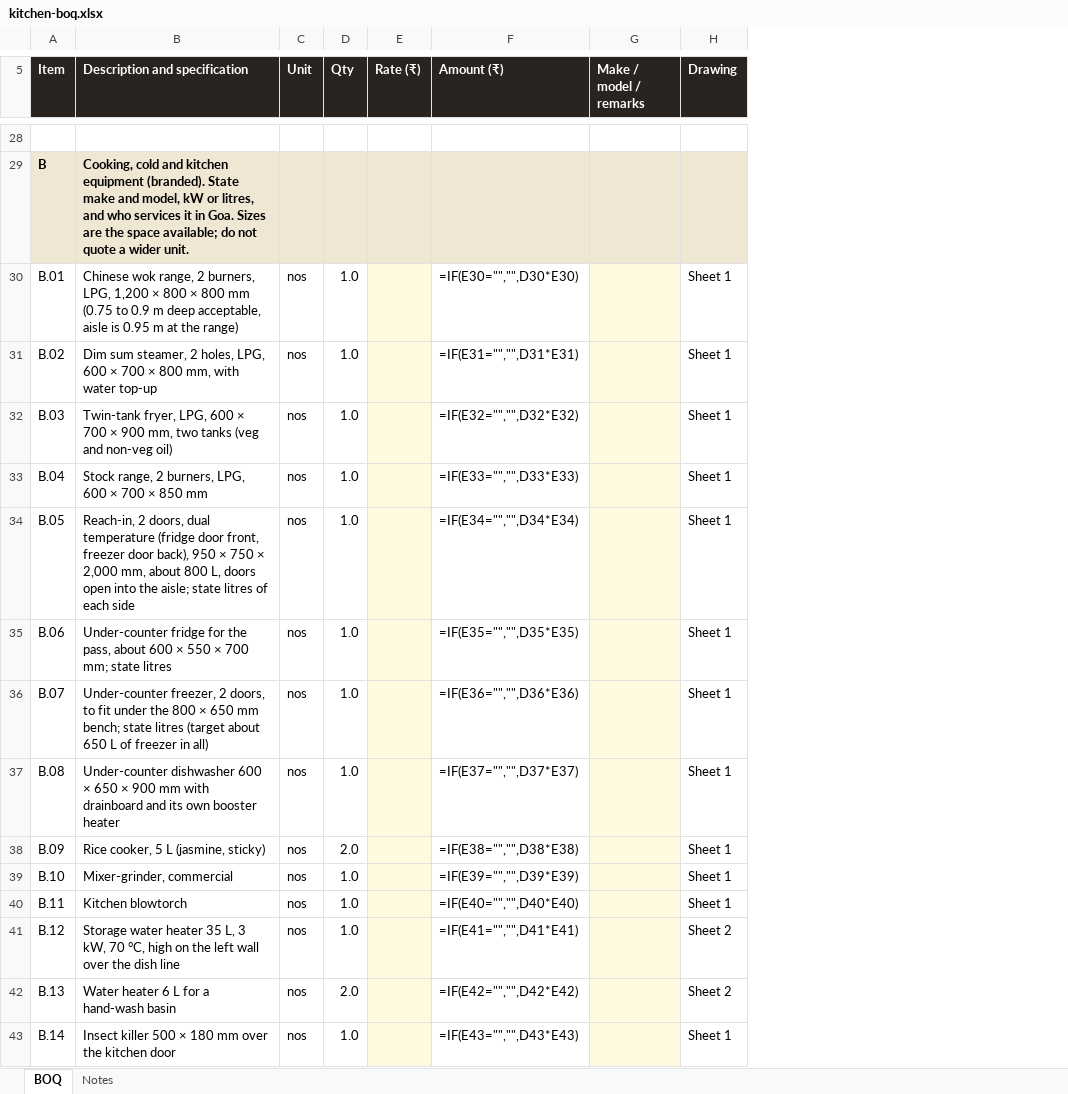
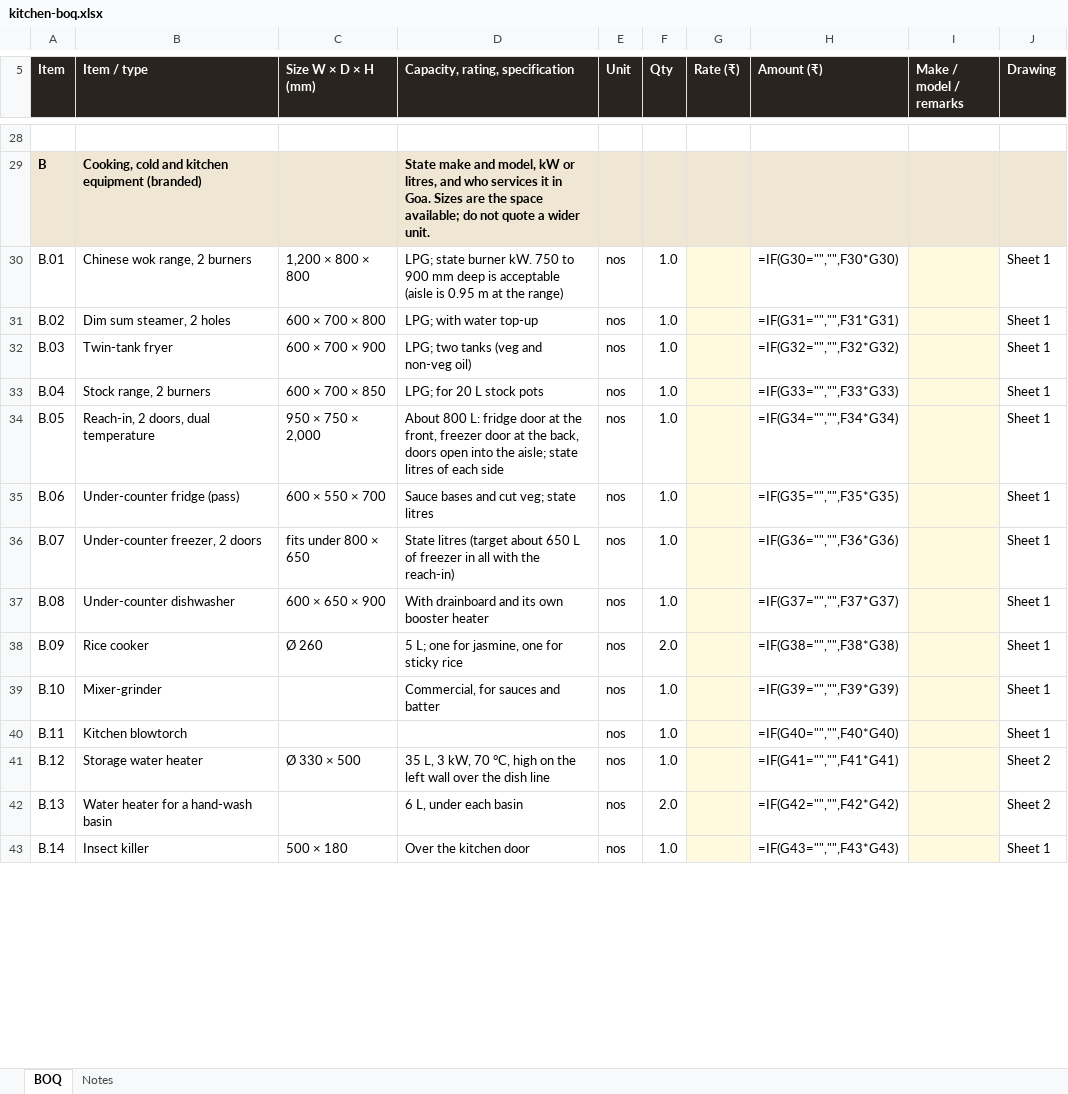
Before and after one commit to singhgenics/Simplex, an Excel workbook: plans/kitchen-boq.xlsx, sheet BOQ, drawn as a sheet; only a part is shown, gaps mark what is left out; values as stored, in another font and other column widths than the file's, no borders; formulas without a stored value are shown as written; removed rows and columns are numbered as before the commit, all else as after; the diff covers the shown part only; the diff names each change by its address in the sheet, - before the commit and + after, or states it on an @@ line.

```diff
--- a/plans/kitchen-boq.xlsx (sheet BOQ)
+++ b/plans/kitchen-boq.xlsx (sheet BOQ)
-column B (Description and specification), rows 29-43: Cooking, cold and kitchen equipment (branded). State make and model, kW or litres, and who services it in Goa. Sizes are the space available; do not quote a wider unit. | Chinese wok range, 2 burners, LPG, 1,200 × 800 × 800 mm (0.75 to 0.9 m deep acceptable, aisle is 0.95 m at the range) | Dim sum steamer, 2 holes, LPG, 600 × 700 × 800 mm, with water top-up | Twin-tank fryer, LPG, 600 × 700 × 900 mm, two tanks (veg and non-veg oil) | Stock range, 2 burners, LPG, 600 × 700 × 850 mm | Reach-in, 2 doors, dual temperature (fridge door front, freezer door back), 950 × 750 × 2,000 mm, about 800 L, doors open into the aisle; state litres of each side | Under-counter fridge for the pass, about 600 × 550 × 700 mm; state litres | Under-counter freezer, 2 doors, to fit under the 800 × 650 mm bench; state litres (target about 650 L of freezer in all) | Under-counter dishwasher 600 × 650 × 900 mm with drainboard and its own booster heater | Rice cooker, 5 L (jasmine, sticky) | Mixer-grinder, commercial | Kitchen blowtorch | Storage water heater 35 L, 3 kW, 70 °C, high on the left wall over the dish line | Water heater 6 L for a hand-wash basin | Insect killer 500 × 180 mm over the kitchen door
+column B (Item / type), rows 29-43: Cooking, cold and kitchen equipment (branded) | Chinese wok range, 2 burners | Dim sum steamer, 2 holes | Twin-tank fryer | Stock range, 2 burners | Reach-in, 2 doors, dual temperature | Under-counter fridge (pass) | Under-counter freezer, 2 doors | Under-counter dishwasher | Rice cooker | Mixer-grinder | Kitchen blowtorch | Storage water heater | Water heater for a hand-wash basin | Insect killer
+column C (Size W × D × H (mm)), rows 30-43: 1,200 × 800 × 800 | 600 × 700 × 800 | 600 × 700 × 900 | 600 × 700 × 850 | 950 × 750 × 2,000 | 600 × 550 × 700 | fits under 800 × 650 | 600 × 650 × 900 | Ø 260 |  |  | Ø 330 × 500 |  | 500 × 180
+column D (Capacity, rating, specification), rows 29-43: State make and model, kW or litres, and who services it in Goa. Sizes are the space available; do not quote a wider unit. | LPG; state burner kW. 750 to 900 mm deep is acceptable (aisle is 0.95 m at the range) | LPG; with water top-up | LPG; two tanks (veg and non-veg oil) | LPG; for 20 L stock pots | About 800 L: fridge door at the front, freezer door at the back, doors open into the aisle; state litres of each side | Sauce bases and cut veg; state litres | State litres (target about 650 L of freezer in all with the reach-in) | With drainboard and its own booster heater | 5 L; one for jasmine, one for sticky rice | Commercial, for sauces and batter |  | 35 L, 3 kW, 70 °C, high on the left wall over the dish line | 6 L, under each basin | Over the kitchen door
-H30 (Amount (₹)): =IF(E30="","",D30*E30)
+H30 (Amount (₹)): =IF(G30="","",F30*G30)
-H31 (Amount (₹)): =IF(E31="","",D31*E31)
+H31 (Amount (₹)): =IF(G31="","",F31*G31)
-H32 (Amount (₹)): =IF(E32="","",D32*E32)
+H32 (Amount (₹)): =IF(G32="","",F32*G32)
-H33 (Amount (₹)): =IF(E33="","",D33*E33)
+H33 (Amount (₹)): =IF(G33="","",F33*G33)
-H34 (Amount (₹)): =IF(E34="","",D34*E34)
+H34 (Amount (₹)): =IF(G34="","",F34*G34)
-H35 (Amount (₹)): =IF(E35="","",D35*E35)
+H35 (Amount (₹)): =IF(G35="","",F35*G35)
-H36 (Amount (₹)): =IF(E36="","",D36*E36)
+H36 (Amount (₹)): =IF(G36="","",F36*G36)
-H37 (Amount (₹)): =IF(E37="","",D37*E37)
+H37 (Amount (₹)): =IF(G37="","",F37*G37)
-H38 (Amount (₹)): =IF(E38="","",D38*E38)
+H38 (Amount (₹)): =IF(G38="","",F38*G38)
-H39 (Amount (₹)): =IF(E39="","",D39*E39)
+H39 (Amount (₹)): =IF(G39="","",F39*G39)
-H40 (Amount (₹)): =IF(E40="","",D40*E40)
+H40 (Amount (₹)): =IF(G40="","",F40*G40)
-H41 (Amount (₹)): =IF(E41="","",D41*E41)
+H41 (Amount (₹)): =IF(G41="","",F41*G41)
-H42 (Amount (₹)): =IF(E42="","",D42*E42)
+H42 (Amount (₹)): =IF(G42="","",F42*G42)
-H43 (Amount (₹)): =IF(E43="","",D43*E43)
+H43 (Amount (₹)): =IF(G43="","",F43*G43)
```
Also changed, not shown: 89 edited cells elsewhere in this sheet, sheet Notes, 13 other files.
